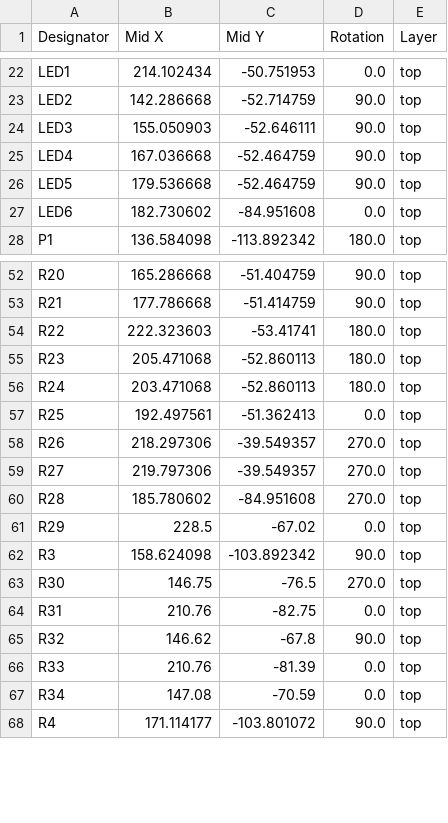
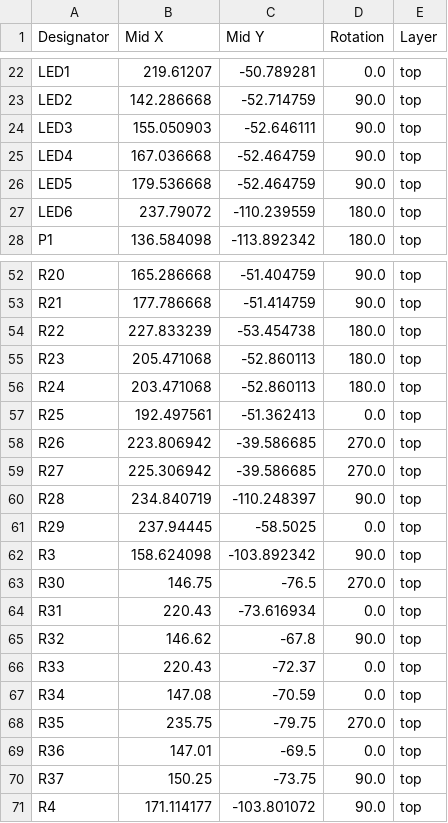
Before and after one commit to AlessioLami/CoffeMonitorPCB, a CSV file: production/positions.csv, drawn as a sheet; only a part is shown, gaps mark what is left out; the diff covers the shown part only; the diff names each change by its address in the sheet, - before the commit and + after, or states it on an @@ line.

```diff
--- a/production/positions.csv
+++ b/production/positions.csv
-B22 (Mid X): 214.102434
+B22 (Mid X): 219.61207
-C22 (Mid Y): -50.751953
+C22 (Mid Y): -50.789281
-B27 (Mid X): 182.730602
+B27 (Mid X): 237.79072
-C27 (Mid Y): -84.951608
+C27 (Mid Y): -110.239559
-D27 (Rotation): 0.0
+D27 (Rotation): 180.0
-B54 (Mid X): 222.323603
+B54 (Mid X): 227.833239
-C54 (Mid Y): -53.41741
+C54 (Mid Y): -53.454738
-B58 (Mid X): 218.297306
+B58 (Mid X): 223.806942
-C58:C59 (Mid Y): -39.549357
+C58:C59 (Mid Y): -39.586685
-B59 (Mid X): 219.797306
+B59 (Mid X): 225.306942
-B60 (Mid X): 185.780602
+B60 (Mid X): 234.840719
-C60 (Mid Y): -84.951608
+C60 (Mid Y): -110.248397
-D60 (Rotation): 270.0
+D60 (Rotation): 90.0
-B61 (Mid X): 228.5
+B61 (Mid X): 237.94445
-C61 (Mid Y): -67.02
+C61 (Mid Y): -58.5025
-B64 (Mid X): 210.76
+B64 (Mid X): 220.43
-C64 (Mid Y): -82.75
+C64 (Mid Y): -73.616934
-B66 (Mid X): 210.76
+B66 (Mid X): 220.43
-C66 (Mid Y): -81.39
+C66 (Mid Y): -72.37
+row 68: R35 | 235.75 | -79.75 | 270.0 | top
+row 69: R36 | 147.01 | -69.5 | 0.0 | top
+row 70: R37 | 150.25 | -73.75 | 90.0 | top
```
Also changed, not shown: 1 added row, 1 removed row and 53 edited cells elsewhere in this file, production/bom.csv, production/designators.csv, 16 other files.
